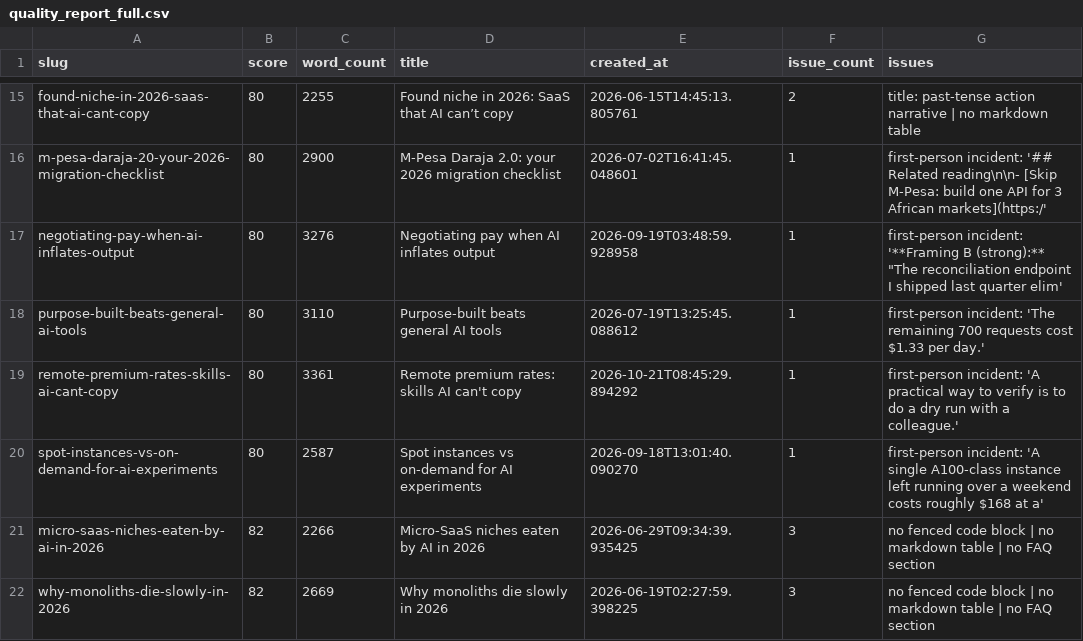
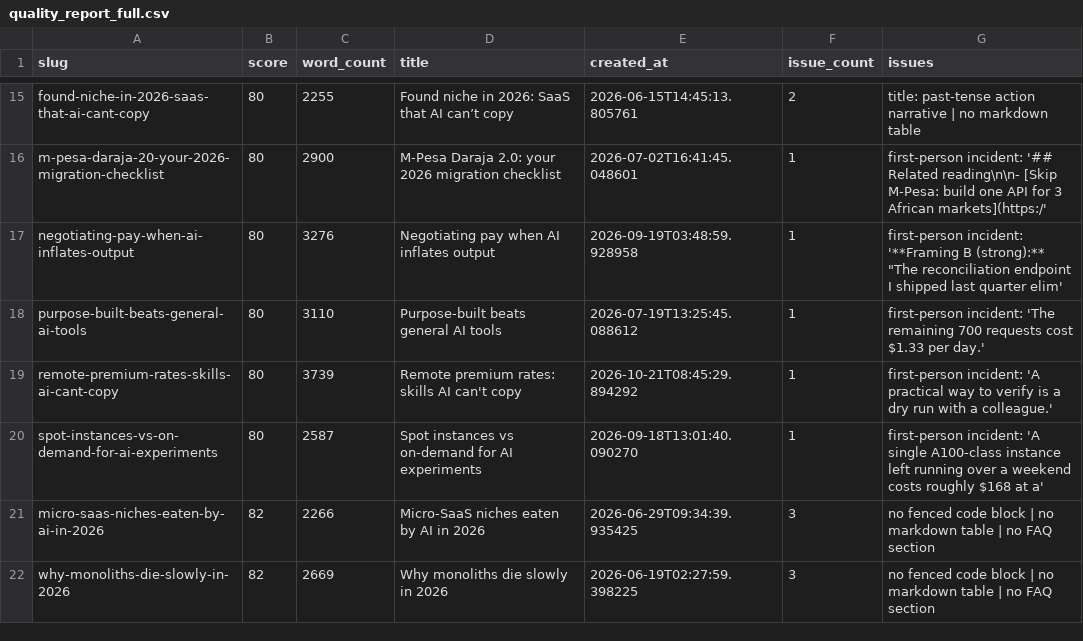
Before and after one commit to kubaik/kubaik.github.io, a CSV file: quality_report_full.csv, drawn as a sheet; only a part is shown, gaps mark what is left out.

```diff
--- a/quality_report_full.csv
+++ b/quality_report_full.csv
@@ -18,3 +18,3 @@ negotiating-pay-when-ai-inflates-output,80,3276,Negotiating pay when AI inflates
 purpose-built-beats-general-ai-tools,80,3110,Purpose-built beats general AI tools,2026-07-19T13:25:45.088612,1,first-person incident: 'The remaining 700 requests cost $1.33 per day.'
-remote-premium-rates-skills-ai-cant-copy,80,3361,Remote premium rates: skills AI can't copy,2026-10-21T08:45:29.894292,1,first-person incident: 'A practical way to verify is to do a dry run with a colleague.'
+remote-premium-rates-skills-ai-cant-copy,80,3739,Remote premium rates: skills AI can't copy,2026-10-21T08:45:29.894292,1,first-person incident: 'A practical way to verify is a dry run with a colleague.'
 spot-instances-vs-on-demand-for-ai-experiments,80,2587,Spot instances vs on-demand for AI experiments,2026-09-18T13:01:40.090270,1,first-person incident: 'A single A100-class instance left running over a weekend costs roughly $168 at a'
```
Also changed, not shown: triage_report/verdicts.csv, 7 other files.
